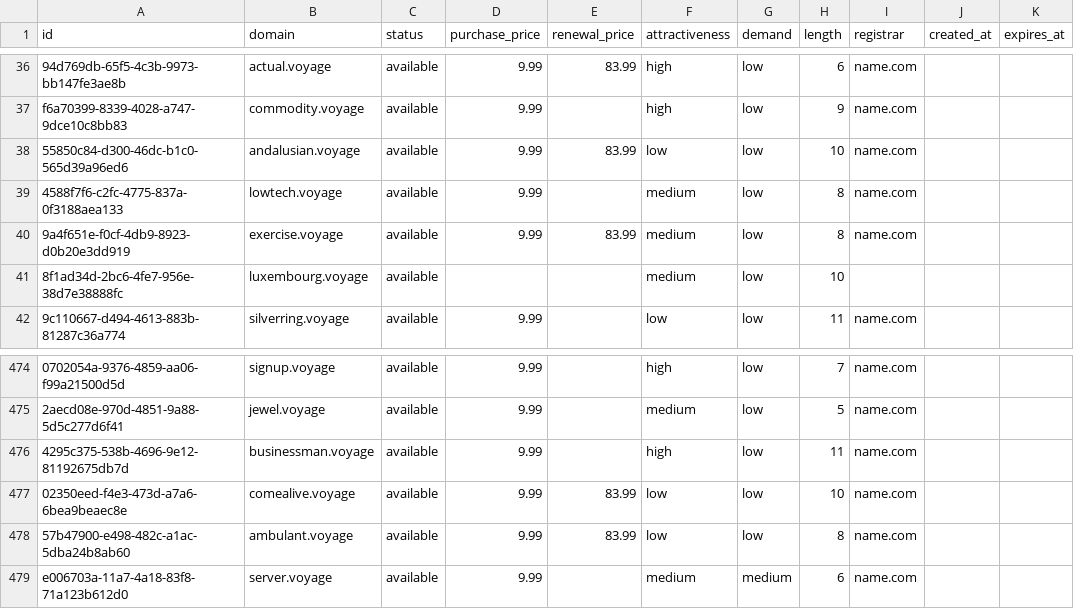
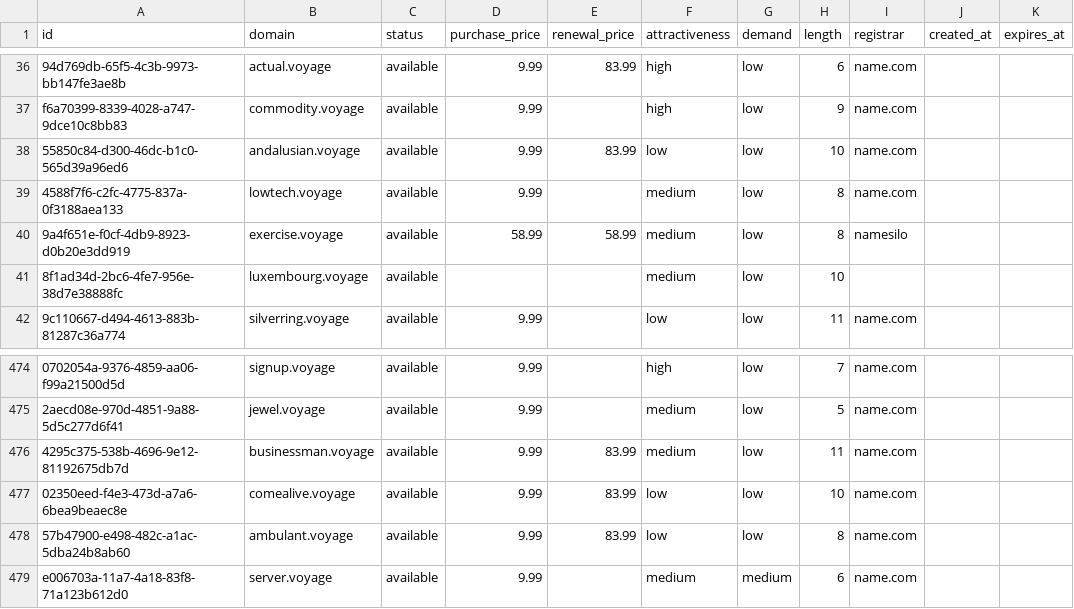
Before and after one commit to UniqueDomains/voyage-oneword-domains, a CSV file: voyage.csv, drawn as a sheet; only a part is shown, gaps mark what is left out; the diff names each change by its address in the sheet, - before the commit and + after, or states it on an @@ line.

Commit message:
Domains update

```diff
--- a/voyage.csv
+++ b/voyage.csv
-D40 (purchase_price): 9.99
+D40 (purchase_price): 58.99
-E40 (renewal_price): 83.99
+E40 (renewal_price): 58.99
-I40 (registrar): name.com
+I40 (registrar): namesilo
-E476 (renewal_price): (empty)
+E476 (renewal_price): 83.99
-F476 (attractiveness): high
+F476 (attractiveness): medium
```
Also changed, not shown: 4 other files.
